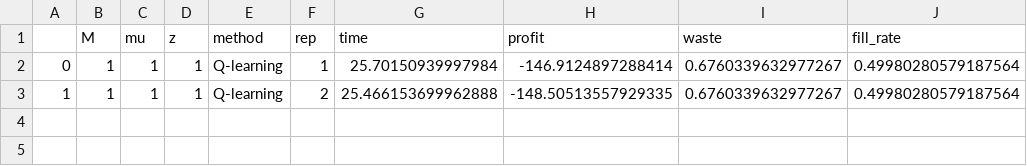
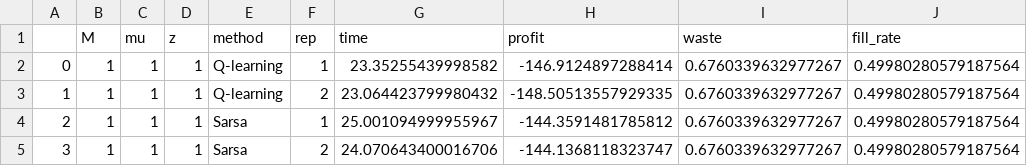
Before and after one commit to jochemwi/Dynamic-Pricing, a CSV file: data/timemeasurements.csv, drawn as a sheet.

Commit message:
feat: added run sarsa function

```diff
--- a/data/timemeasurements.csv
+++ b/data/timemeasurements.csv
@@ -1,3 +1,5 @@
 ,M,mu,z,method,rep,time,profit,waste,fill_rate
-0,1,1,1,Q-learning,1,25.70150939997984,-146.9124897288414,0.6760339632977267,0.49980280579187564
-1,1,1,1,Q-learning,2,25.466153699962888,-148.50513557929335,0.6760339632977267,0.49980280579187564
+0,1,1,1,Q-learning,1,23.35255439998582,-146.9124897288414,0.6760339632977267,0.49980280579187564
+1,1,1,1,Q-learning,2,23.064423799980432,-148.50513557929335,0.6760339632977267,0.49980280579187564
+2,1,1,1,Sarsa,1,25.001094999955967,-144.3591481785812,0.6760339632977267,0.49980280579187564
+3,1,1,1,Sarsa,2,24.070643400016706,-144.1368118323747,0.6760339632977267,0.49980280579187564
```
Also changed, not shown: 2 other files.
